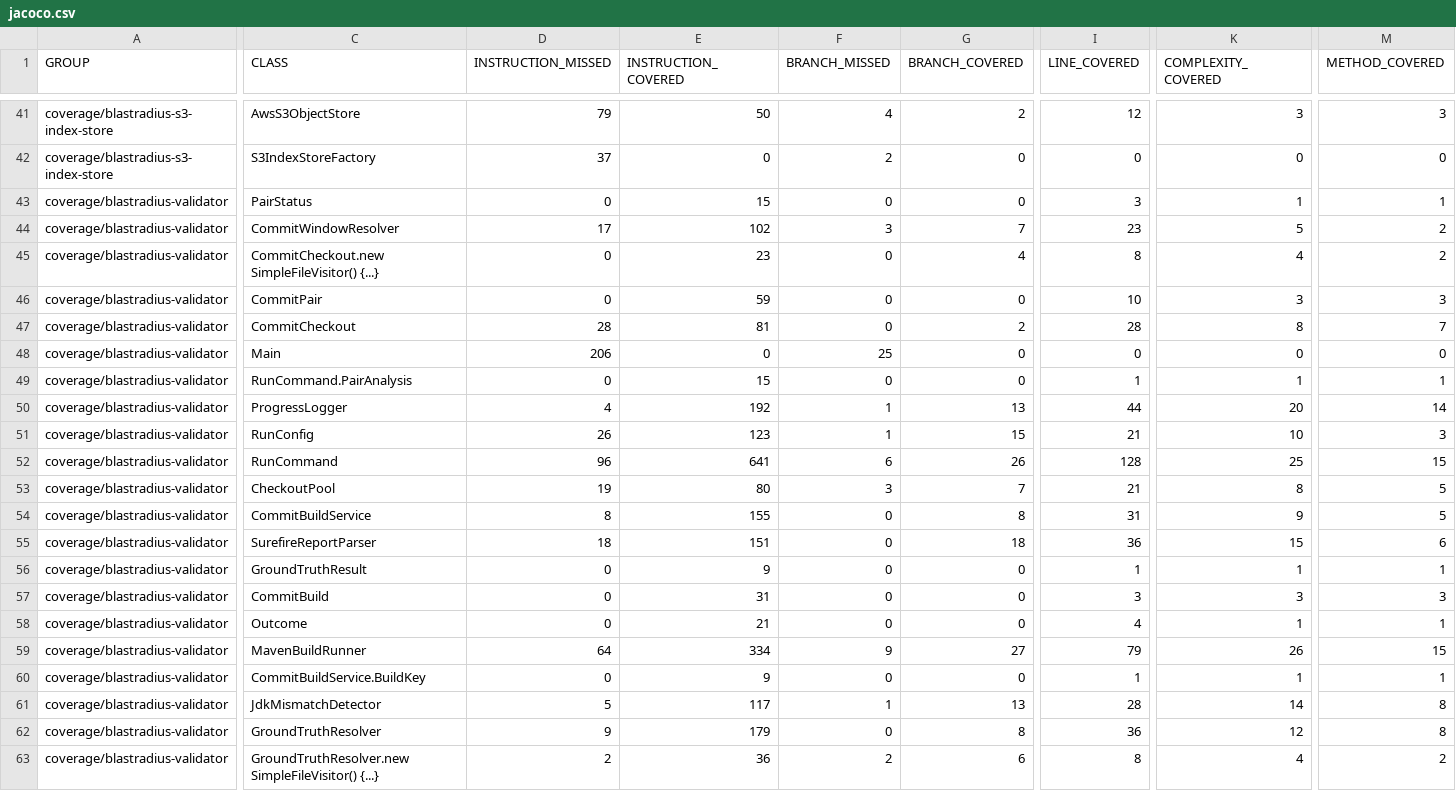
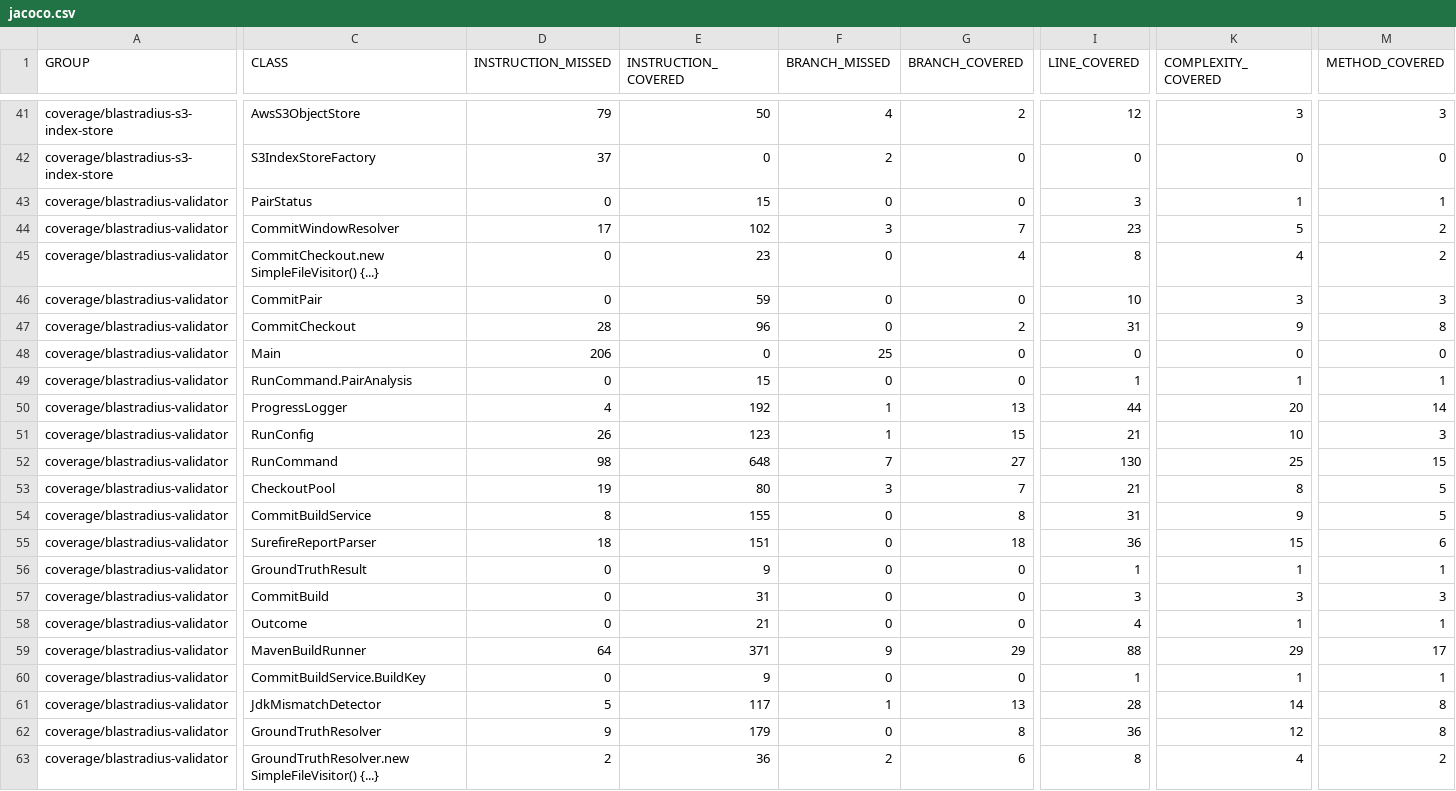
Before and after one commit to baokhang83/blastradius, a CSV file: jacoco.csv, drawn as a sheet; only a part is shown, gaps mark what is left out; the diff covers the shown part only; the diff names each change by its address in the sheet, - before the commit and + after, or states it on an @@ line.

```diff
--- a/jacoco.csv
+++ b/jacoco.csv
-E47 (INSTRUCTION_COVERED): 81
+E47 (INSTRUCTION_COVERED): 96
-I47 (LINE_COVERED): 28
+I47 (LINE_COVERED): 31
-K47 (COMPLEXITY_COVERED): 8
+K47 (COMPLEXITY_COVERED): 9
-M47 (METHOD_COVERED): 7
+M47 (METHOD_COVERED): 8
-D52 (INSTRUCTION_MISSED): 96
+D52 (INSTRUCTION_MISSED): 98
-E52 (INSTRUCTION_COVERED): 641
+E52 (INSTRUCTION_COVERED): 648
-F52 (BRANCH_MISSED): 6
+F52 (BRANCH_MISSED): 7
-G52 (BRANCH_COVERED): 26
+G52 (BRANCH_COVERED): 27
-I52 (LINE_COVERED): 128
+I52 (LINE_COVERED): 130
-E59 (INSTRUCTION_COVERED): 334
+E59 (INSTRUCTION_COVERED): 371
-G59 (BRANCH_COVERED): 27
+G59 (BRANCH_COVERED): 29
-I59 (LINE_COVERED): 79
+I59 (LINE_COVERED): 88
-K59 (COMPLEXITY_COVERED): 26
+K59 (COMPLEXITY_COVERED): 29
-M59 (METHOD_COVERED): 15
+M59 (METHOD_COVERED): 17
```
Also changed, not shown: 1 edited cell elsewhere in this file, 17 other files.
